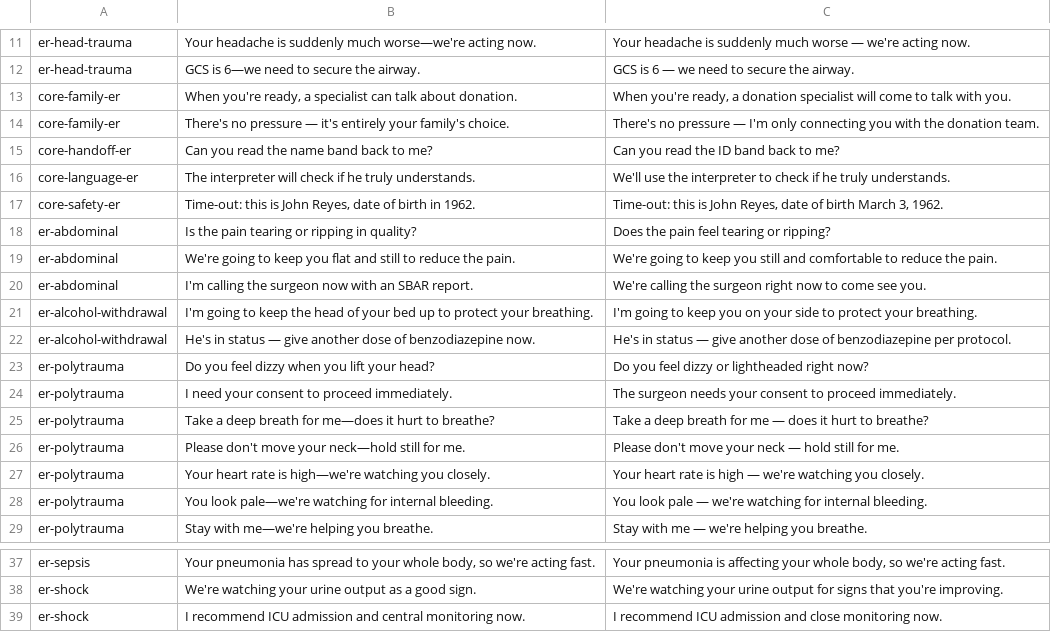
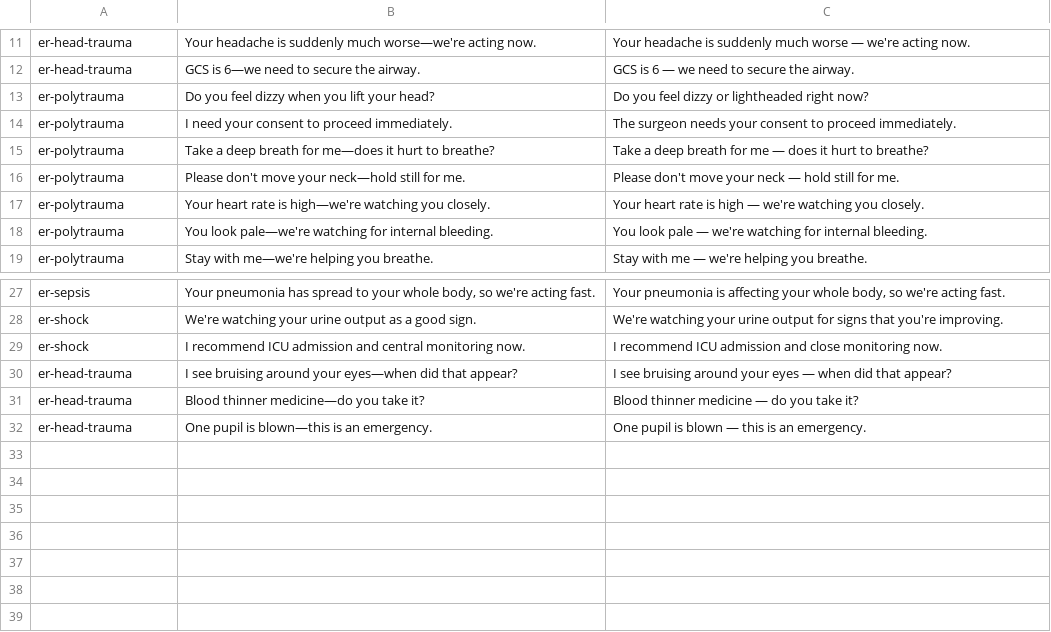
Before and after one commit to bingoring/forin, a TSV file: server/content/tools/wip/er-v44fix/keyphrases.tsv, drawn as a sheet; only a part is shown, gaps mark what is left out; removed rows and columns are numbered as before the commit, all else as after; the diff names each change by its address in the sheet, - before the commit and + after, or states it on an @@ line.

```diff
--- a/server/content/tools/wip/er-v44fix/keyphrases.tsv
+++ b/server/content/tools/wip/er-v44fix/keyphrases.tsv
-row 13: core-family-er | When you're ready, a specialist can talk about donation. | When you're ready, a donation specialist will come to talk with you.
-row 14: core-family-er | There's no pressure — it's entirely your family's choice. | There's no pressure — I'm only connecting you with the donation team.
-row 15: core-handoff-er | Can you read the name band back to me? | Can you read the ID band back to me?
-row 16: core-language-er | The interpreter will check if he truly understands. | We'll use the interpreter to check if he truly understands.
-row 17: core-safety-er | Time-out: this is John Reyes, date of birth in 1962. | Time-out: this is John Reyes, date of birth March 3, 1962.
-row 18: er-abdominal | Is the pain tearing or ripping in quality? | Does the pain feel tearing or ripping?
-row 19: er-abdominal | We're going to keep you flat and still to reduce the pain. | We're going to keep you still and comfortable to reduce the pain.
-row 20: er-abdominal | I'm calling the surgeon now with an SBAR report. | We're calling the surgeon right now to come see you.
-row 21: er-alcohol-withdrawal | I'm going to keep the head of your bed up to protect your breathing. | I'm going to keep you on your side to protect your breathing.
-row 22: er-alcohol-withdrawal | He's in status — give another dose of benzodiazepine now. | He's in status — give another dose of benzodiazepine per protocol.
+row 30: er-head-trauma | I see bruising around your eyes—when did that appear? | I see bruising around your eyes — when did that appear?
+row 31: er-head-trauma | Blood thinner medicine—do you take it? | Blood thinner medicine — do you take it?
+row 32: er-head-trauma | One pupil is blown—this is an emergency. | One pupil is blown — this is an emergency.
```
Also changed, not shown: server/content/tools/wip/er-v44fix/keyphrases-applied.tsv, 21 other files.
